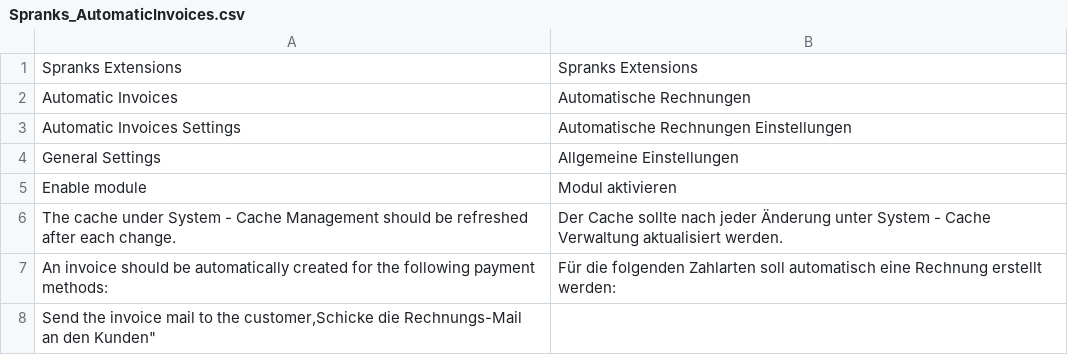
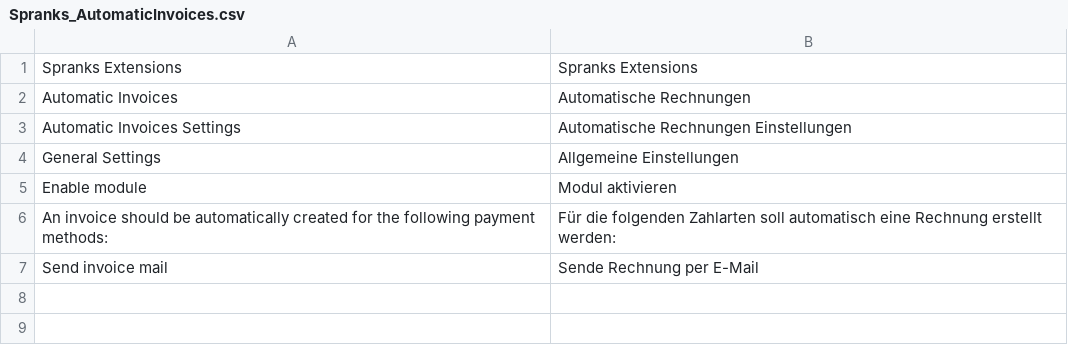
Before and after one commit to sprankhub/Spranks_AutomaticInvoices, a CSV file: app/locale/de_AT/Spranks_AutomaticInvoices.csv, drawn as a sheet; removed rows and columns are numbered as before the commit, all else as after; the diff names each change by its address in the sheet, - before the commit and + after, or states it on an @@ line.

Commit message:
updated translations

```diff
--- a/app/locale/de_AT/Spranks_AutomaticInvoices.csv
+++ b/app/locale/de_AT/Spranks_AutomaticInvoices.csv
-row 6: The cache under System - Cache Management should be refreshed after each change. | Der Cache sollte nach jeder Änderung unter System - Cache Verwaltung aktualisiert werden.
-row 8: Send the invoice mail to the customer,Schicke die Rechnungs-Mail an den Kunden"
+row 7: Send invoice mail | Sende Rechnung per E-Mail
```
Also changed, not shown: app/locale/de_CH/Spranks_AutomaticInvoices.csv, app/locale/de_DE/Spranks_AutomaticInvoices.csv, 1 other file.
